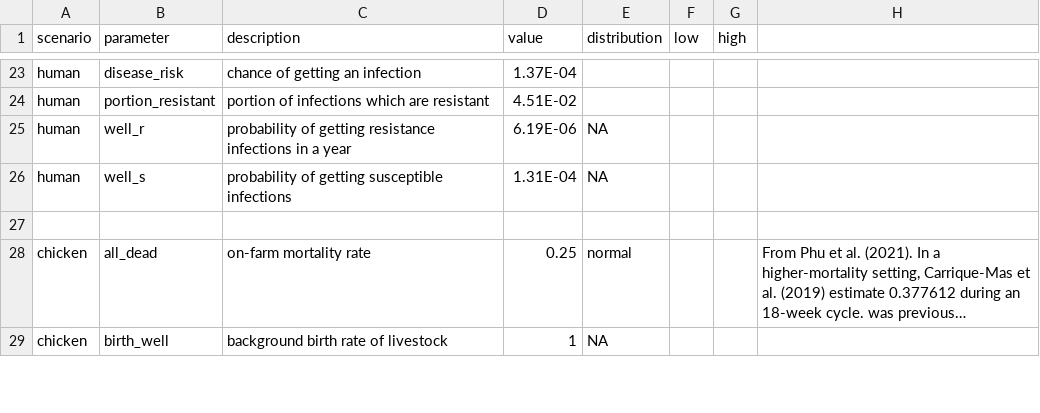
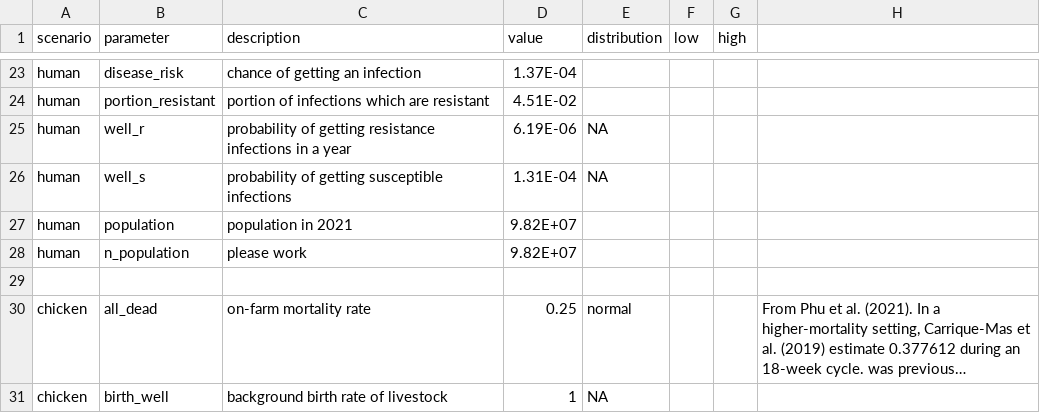
Before and after one commit to Trescovia/AMR-Model, a CSV file: Intervention 1/inputs.csv, drawn as a sheet; only a part is shown, gaps mark what is left out; long unchanged cells end in …; the diff names each change by its address in the sheet, - before the commit and + after, or states it on an @@ line.

Commit message:
- added Nichola's comments - finished creating the intervention 1 simulation - created a 'testing' version outside of the main model function to observe the matrices created, etc. - still need to fix logic errors

```diff
--- a/Intervention 1/inputs.csv
+++ b/Intervention 1/inputs.csv
+row 27: human | population | population in 2021 | 9.82E+07
+row 28: human | n_population | please work | 9.82E+07
```
Also changed, not shown: 3 other files.
